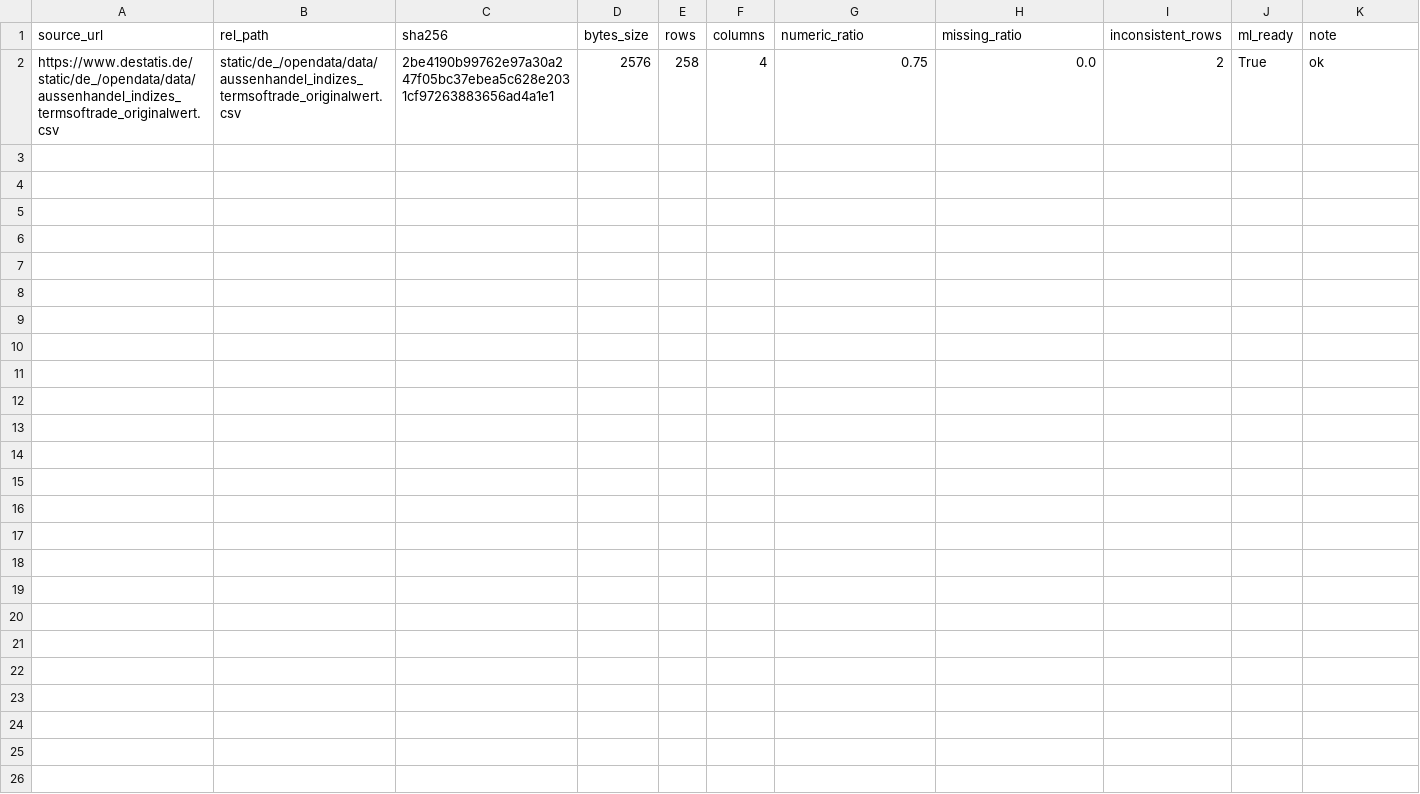
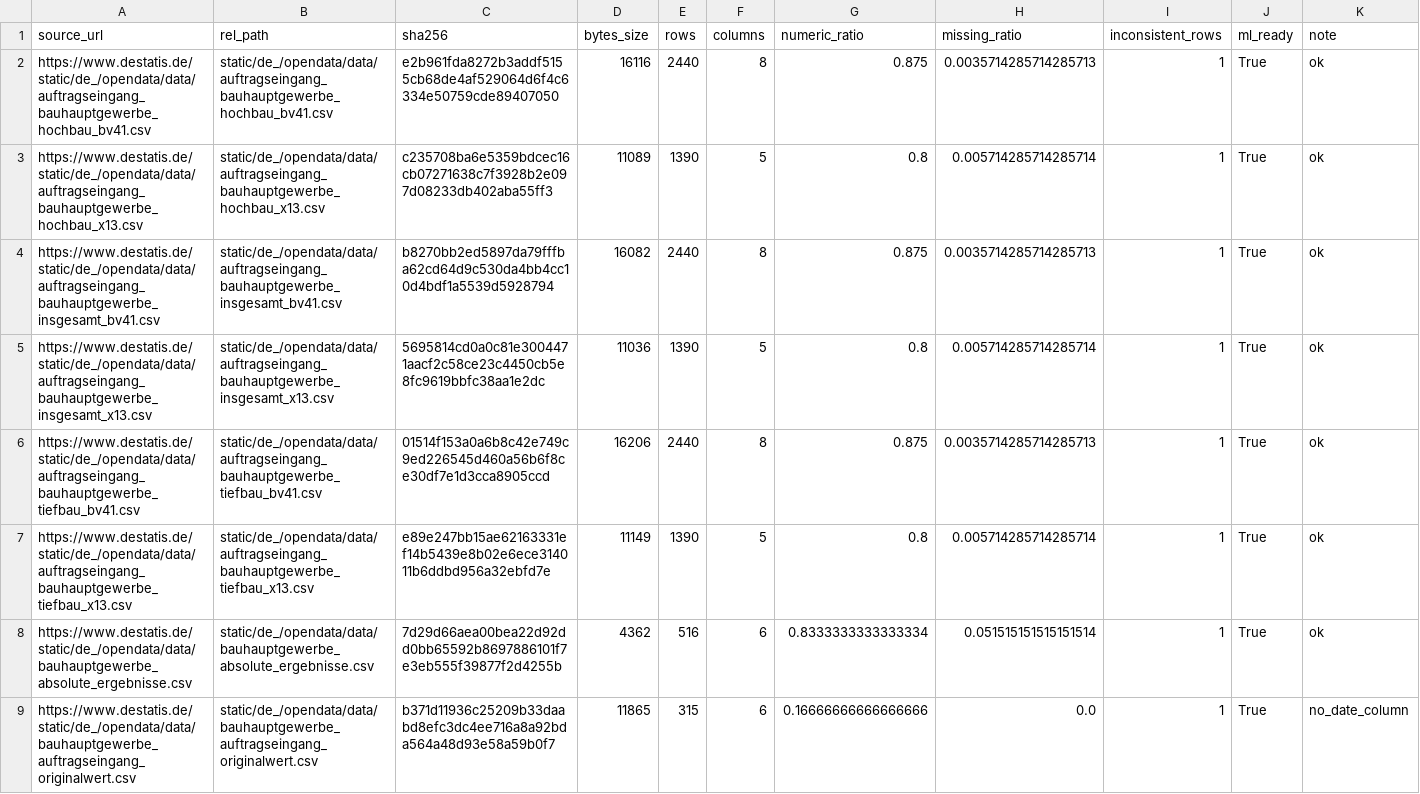
Before and after one commit to jonas-is-coding/destatis, a CSV file: metadata/latest_sync_report.csv, drawn as a sheet; only a part is shown; removed rows and columns are numbered as before the commit, all else as after; rows hold the shown columns only; the diff names each change by its address in the sheet, - before the commit and + after, or states it on an @@ line.

```diff
--- a/metadata/latest_sync_report.csv
+++ b/metadata/latest_sync_report.csv
-row 2: https://www.destatis.de/static/de_/opendata/data/aussenhandel_indizes_termsoftrade_originalwert.csv | static/de_/opendata/data/aussenhandel_indizes_termsoftrade_originalwert.csv | 2be4190b99762e97a30a247f05bc37ebea5c628e2031cf97263883656ad4a1e1 | 2576 | 258 | 4 | 0.75 | 0.0 | 2 | True | ok
+row 2: https://www.destatis.de/static/de_/opendata/data/auftragseingang_bauhauptgewerbe_hochbau_bv41.csv | static/de_/opendata/data/auftragseingang_bauhauptgewerbe_hochbau_bv41.csv | e2b961fda8272b3addf5155cb68de4af529064d6f4c6334e50759cde89407050 | 16116 | 2440 | 8 | 0.875 | 0.0035714285714285713 | 1 | True | ok
+row 3: https://www.destatis.de/static/de_/opendata/data/auftragseingang_bauhauptgewerbe_hochbau_x13.csv | static/de_/opendata/data/auftragseingang_bauhauptgewerbe_hochbau_x13.csv | c235708ba6e5359bdcec16cb07271638c7f3928b2e097d08233db402aba55ff3 | 11089 | 1390 | 5 | 0.8 | 0.005714285714285714 | 1 | True | ok
+row 4: https://www.destatis.de/static/de_/opendata/data/auftragseingang_bauhauptgewerbe_insgesamt_bv41.csv | static/de_/opendata/data/auftragseingang_bauhauptgewerbe_insgesamt_bv41.csv | b8270bb2ed5897da79fffba62cd64d9c530da4bb4cc10d4bdf1a5539d5928794 | 16082 | 2440 | 8 | 0.875 | 0.0035714285714285713 | 1 | True | ok
+row 5: https://www.destatis.de/static/de_/opendata/data/auftragseingang_bauhauptgewerbe_insgesamt_x13.csv | static/de_/opendata/data/auftragseingang_bauhauptgewerbe_insgesamt_x13.csv | 5695814cd0a0c81e3004471aacf2c58ce23c4450cb5e8fc9619bbfc38aa1e2dc | 11036 | 1390 | 5 | 0.8 | 0.005714285714285714 | 1 | True | ok
+row 6: https://www.destatis.de/static/de_/opendata/data/auftragseingang_bauhauptgewerbe_tiefbau_bv41.csv | static/de_/opendata/data/auftragseingang_bauhauptgewerbe_tiefbau_bv41.csv | 01514f153a0a6b8c42e749c9ed226545d460a56b6f8ce30df7e1d3cca8905ccd | 16206 | 2440 | 8 | 0.875 | 0.0035714285714285713 | 1 | True | ok
+row 7: https://www.destatis.de/static/de_/opendata/data/auftragseingang_bauhauptgewerbe_tiefbau_x13.csv | static/de_/opendata/data/auftragseingang_bauhauptgewerbe_tiefbau_x13.csv | e89e247bb15ae62163331ef14b5439e8b02e6ece314011b6ddbd956a32ebfd7e | 11149 | 1390 | 5 | 0.8 | 0.005714285714285714 | 1 | True | ok
+row 8: https://www.destatis.de/static/de_/opendata/data/bauhauptgewerbe_absolute_ergebnisse.csv | static/de_/opendata/data/bauhauptgewerbe_absolute_ergebnisse.csv | 7d29d66aea00bea22d92dd0bb65592b8697886101f7e3eb555f39877f2d4255b | 4362 | 516 | 6 | 0.8333333333333334 | 0.051515151515151514 | 1 | True | ok
+row 9: https://www.destatis.de/static/de_/opendata/data/bauhauptgewerbe_auftragseingang_originalwert.csv | static/de_/opendata/data/bauhauptgewerbe_auftragseingang_originalwert.csv | b371d11936c25209b33daabd8efc3dc4ee716a8a92bda564a48d93e58a59b0f7 | 11865 | 315 | 6 | 0.16666666666666666 | 0.0 | 1 | True | no_date_column
```
Also changed, not shown: data/ml_ready/static/de_/opendata/data/auftragseingang_bauhauptgewerbe_hochbau_bv41.csv, data/ml_ready/static/de_/opendata/data/auftragseingang_bauhauptgewerbe_hochbau_x13.csv, 16 other files.
